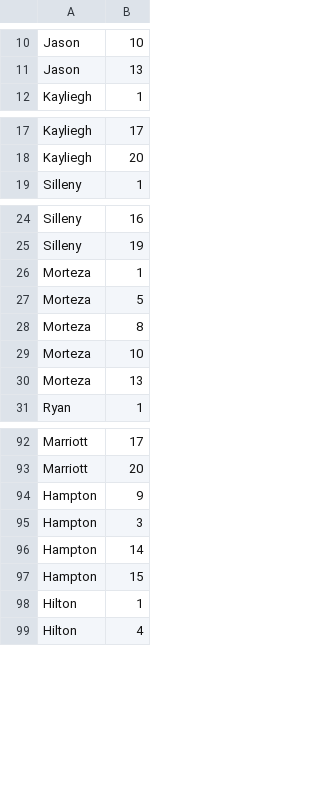
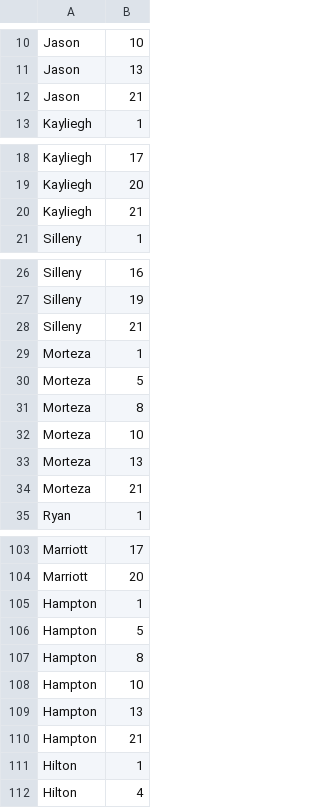
Before and after one commit to DDjackson272/CS-411-proj, a CSV file: data/initial/recommend.csv, drawn as a sheet; only a part is shown, gaps mark what is left out; the diff covers the shown part only.

```diff
--- a/data/initial/recommend.csv
+++ b/data/initial/recommend.csv
@@ -11,2 +11,3 @@ Jason,10
 Jason,13
+Jason,21
 Kayliegh,1
@@ -18,2 +19,3 @@ Kayliegh,17
 Kayliegh,20
+Kayliegh,21
 Silleny,1
@@ -25,2 +27,3 @@ Silleny,16
 Silleny,19
+Silleny,21
 Morteza,1
@@ -30,2 +33,3 @@ Morteza,10
 Morteza,13
+Morteza,21
 Ryan,1
@@ -93,6 +104,8 @@ Marriott,17
 Marriott,20
-Hampton,9
-Hampton,3
-Hampton,14
-Hampton,15
+Hampton,1
+Hampton,5
+Hampton,8
+Hampton,10
+Hampton,13
+Hampton,21
 Hilton,1
```
Also changed, not shown: 8 added rows elsewhere in this file, data/FromDB/FinalHousingFeature.csv, data/FromDB/History.csv, 7 other files.
